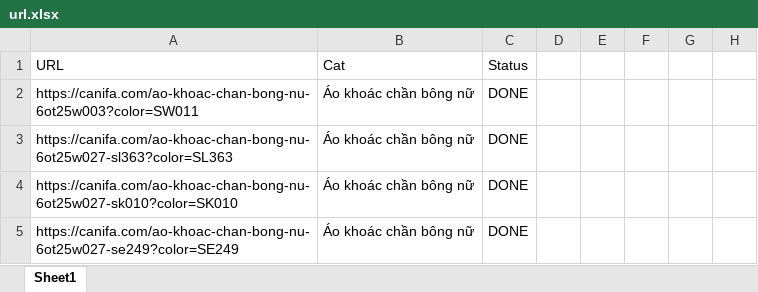
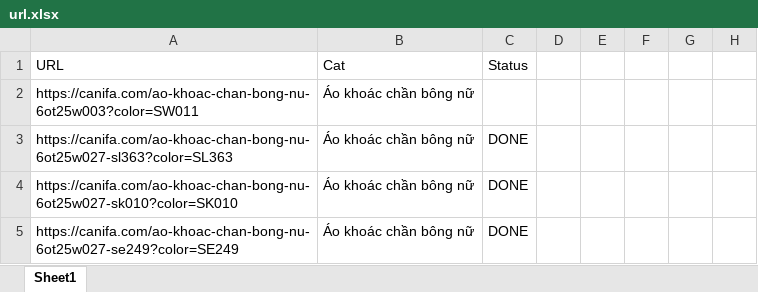
Before and after one commit to Boygioi15/DoAn2, an Excel workbook: seleniumCrawling/url.xlsx, sheet Sheet1, drawn as a sheet; only a part is shown; values as stored, in another font and other column widths than the file's, no borders; the diff names each change by its address in the sheet, - before the commit and + after, or states it on an @@ line.

```diff
--- a/seleniumCrawling/url.xlsx (sheet Sheet1)
+++ b/seleniumCrawling/url.xlsx (sheet Sheet1)
-C2 (Status): DONE
+C2 (Status): (empty)
```
Also changed, not shown: 27 other files.
